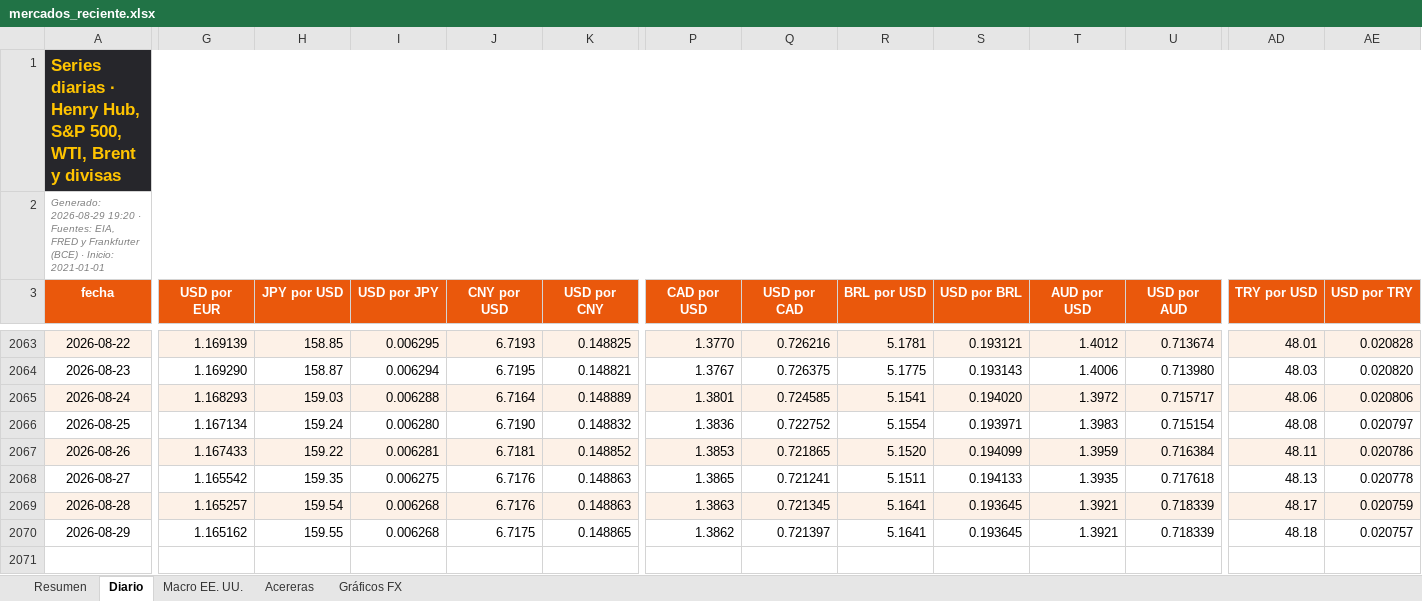
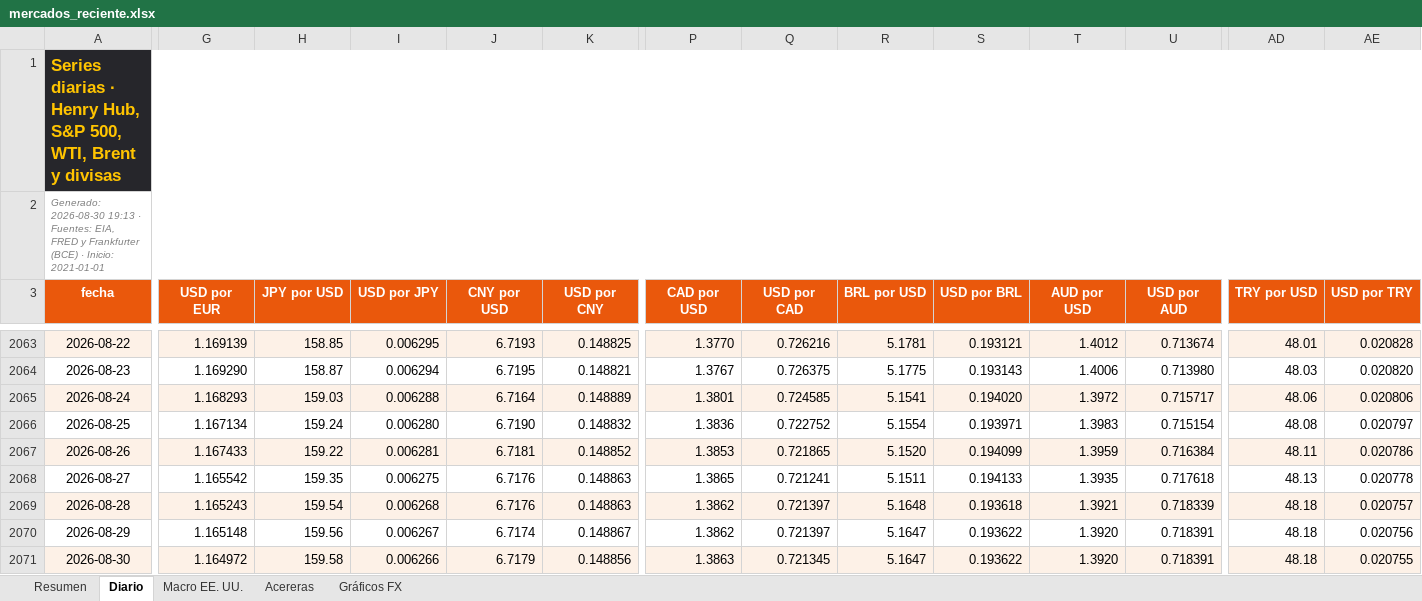
Before and after one commit to benjany2011-sys/Indicators, an Excel workbook: resultados/mercados_reciente.xlsx, sheet Diario, drawn as a sheet; only a part is shown, gaps mark what is left out; values as stored, in another font and other column widths than the file's, no borders; charts and pictures not drawn; rows hold the shown columns only; the diff covers the shown part only; the diff names each change by its address in the sheet, - before the commit and + after, or states it on an @@ line.

```diff
--- a/resultados/mercados_reciente.xlsx (sheet Diario)
+++ b/resultados/mercados_reciente.xlsx (sheet Diario)
-A2 (fecha): Generado: 2026-08-29 19:20 · Fuentes:…
+A2 (fecha): Generado: 2026-08-30 19:13 · Fuentes:…
-G2069 (USD por EUR): 1.165257
+G2069 (USD por EUR): 1.165243
-P2069 (CAD por USD): 1.3863
+P2069 (CAD por USD): 1.3862
-Q2069 (USD por CAD): 0.721345
+Q2069 (USD por CAD): 0.721397
-R2069 (BRL por USD): 5.1641
+R2069 (BRL por USD): 5.1648
-S2069 (USD por BRL): 0.193645
+S2069 (USD por BRL): 0.193618
-AD2069 (TRY por USD): 48.17
+AD2069 (TRY por USD): 48.18
-AE2069 (USD por TRY): 0.020759
+AE2069 (USD por TRY): 0.020757
-G2070 (USD por EUR): 1.165162
+G2070 (USD por EUR): 1.165148
-H2070 (JPY por USD): 159.55
+H2070 (JPY por USD): 159.56
-I2070 (USD por JPY): 0.006268
+I2070 (USD por JPY): 0.006267
-J2070 (CNY por USD): 6.7175
+J2070 (CNY por USD): 6.7174
-K2070 (USD por CNY): 0.148865
+K2070 (USD por CNY): 0.148867
-R2070 (BRL por USD): 5.1641
+R2070 (BRL por USD): 5.1647
-S2070 (USD por BRL): 0.193645
+S2070 (USD por BRL): 0.193622
-T2070 (AUD por USD): 1.3921
+T2070 (AUD por USD): 1.3920
-U2070 (USD por AUD): 0.718339
+U2070 (USD por AUD): 0.718391
-AE2070 (USD por TRY): 0.020757
+AE2070 (USD por TRY): 0.020756
+row 2071: 2026-08-30 | 1.164972 | 159.58 | 0.006266 | 6.7179 | 0.148856 | 1.3863 | 0.721345 | 5.1647 | 0.193622 | 1.3920 | 0.718391 | 48.18 | 0.020755
```
Also changed, not shown: 1 edited cell elsewhere in this sheet, sheet Resumen, sheet Acereras, sheet Macro EE. UU., charts or pictures, 5 other files.
